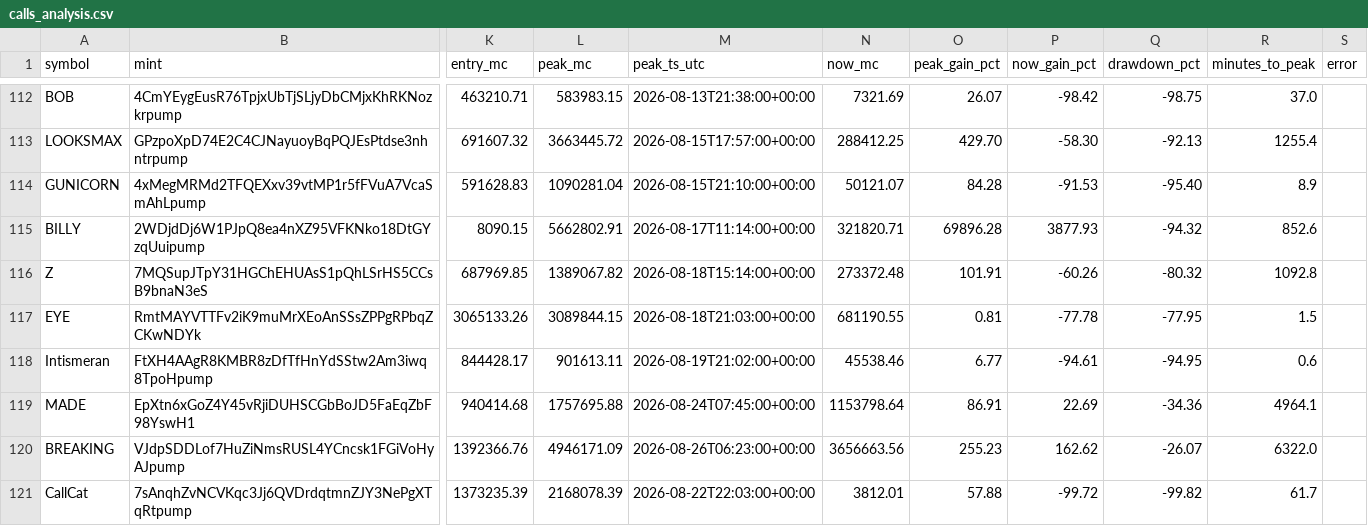
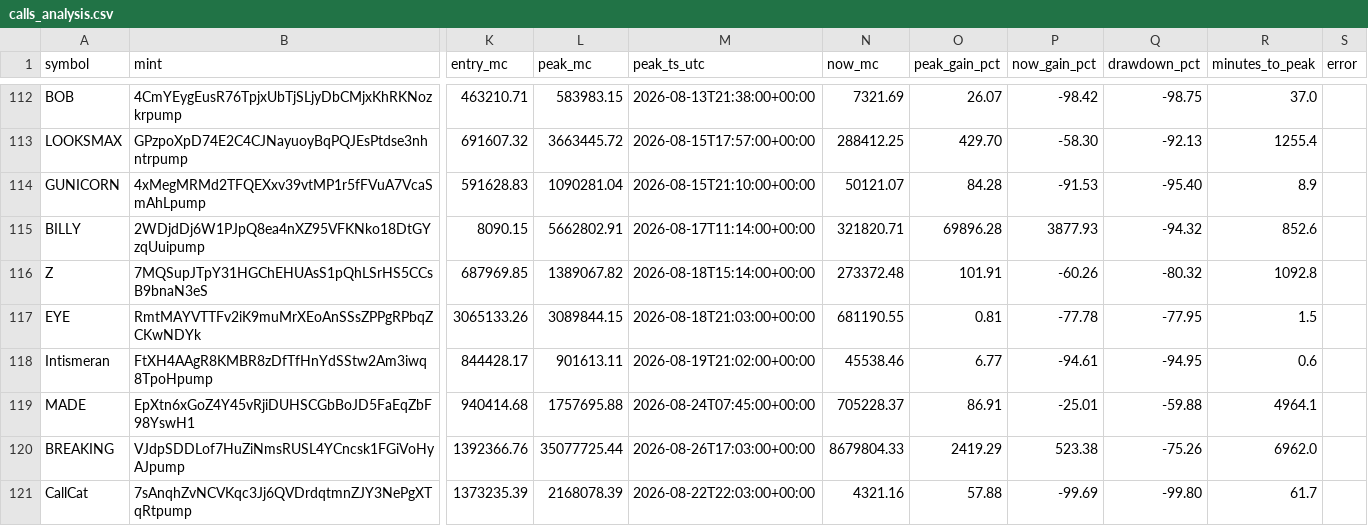
Before and after one commit to nikolan17/pumpfun-call-analyzer, a CSV file: calls_analysis.csv, drawn as a sheet; only a part is shown, gaps mark what is left out; the diff covers the shown part only; the diff names each change by its address in the sheet, - before the commit and + after, or states it on an @@ line.

```diff
--- a/calls_analysis.csv
+++ b/calls_analysis.csv
-N119 (now_mc): 1153798.64
+N119 (now_mc): 705228.37
-P119 (now_gain_pct): 22.69
+P119 (now_gain_pct): -25.01
-Q119 (drawdown_pct): -34.36
+Q119 (drawdown_pct): -59.88
-L120 (peak_mc): 4946171.09
+L120 (peak_mc): 35077725.44
-M120 (peak_ts_utc): 2026-08-26T06:23:00+00:00
+M120 (peak_ts_utc): 2026-08-26T17:03:00+00:00
-N120 (now_mc): 3656663.56
+N120 (now_mc): 8679804.33
-O120 (peak_gain_pct): 255.23
+O120 (peak_gain_pct): 2419.29
-P120 (now_gain_pct): 162.62
+P120 (now_gain_pct): 523.38
-Q120 (drawdown_pct): -26.07
+Q120 (drawdown_pct): -75.26
-R120 (minutes_to_peak): 6322.0
+R120 (minutes_to_peak): 6962.0
-N121 (now_mc): 3812.01
+N121 (now_mc): 4321.16
-P121 (now_gain_pct): -99.72
+P121 (now_gain_pct): -99.69
-Q121 (drawdown_pct): -99.82
+Q121 (drawdown_pct): -99.80
```
Also changed, not shown: 2 added rows and 13 edited cells elsewhere in this file, calls_detected.csv, 1 other file.
